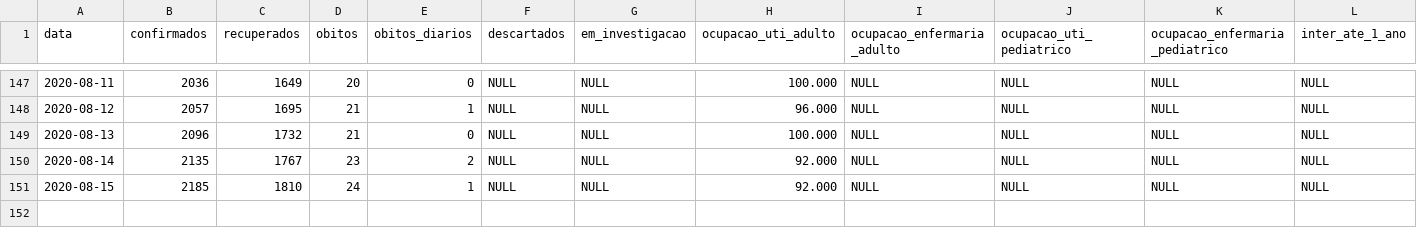
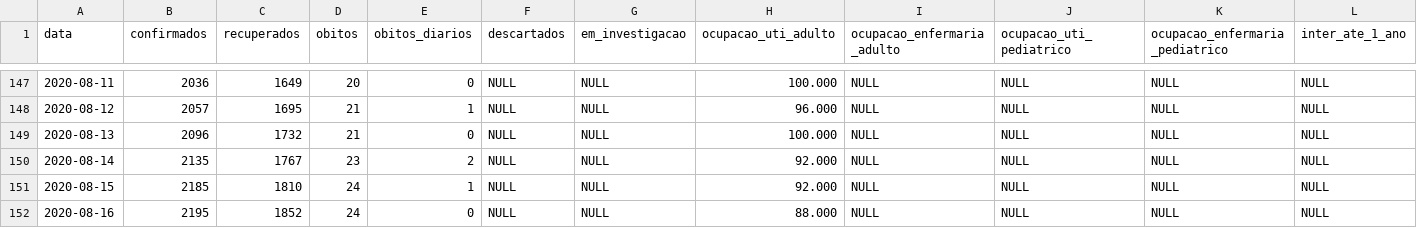
Before and after one commit to Mcamilo/covid19-puc-dashboard, a CSV file: Jaragua_do_Sul/Covid_data/Tabela_dados_covid.csv, drawn as a sheet; only a part is shown, gaps mark what is left out; rows hold the shown columns only; the diff names each change by its address in the sheet, - before the commit and + after, or states it on an @@ line.

```diff
--- a/Jaragua_do_Sul/Covid_data/Tabela_dados_covid.csv
+++ b/Jaragua_do_Sul/Covid_data/Tabela_dados_covid.csv
+row 152: 2020-08-16 | 2195 | 1852 | 24 | 0 | NULL | NULL | 88.000 | NULL | NULL | NULL | NULL
```
Also changed, not shown: Jaragua_do_Sul/Covid_data/Tabela_dados_covid_forecast.csv, Jaragua_do_Sul/Covid_data/Tabela_metricas_covid.csv.
